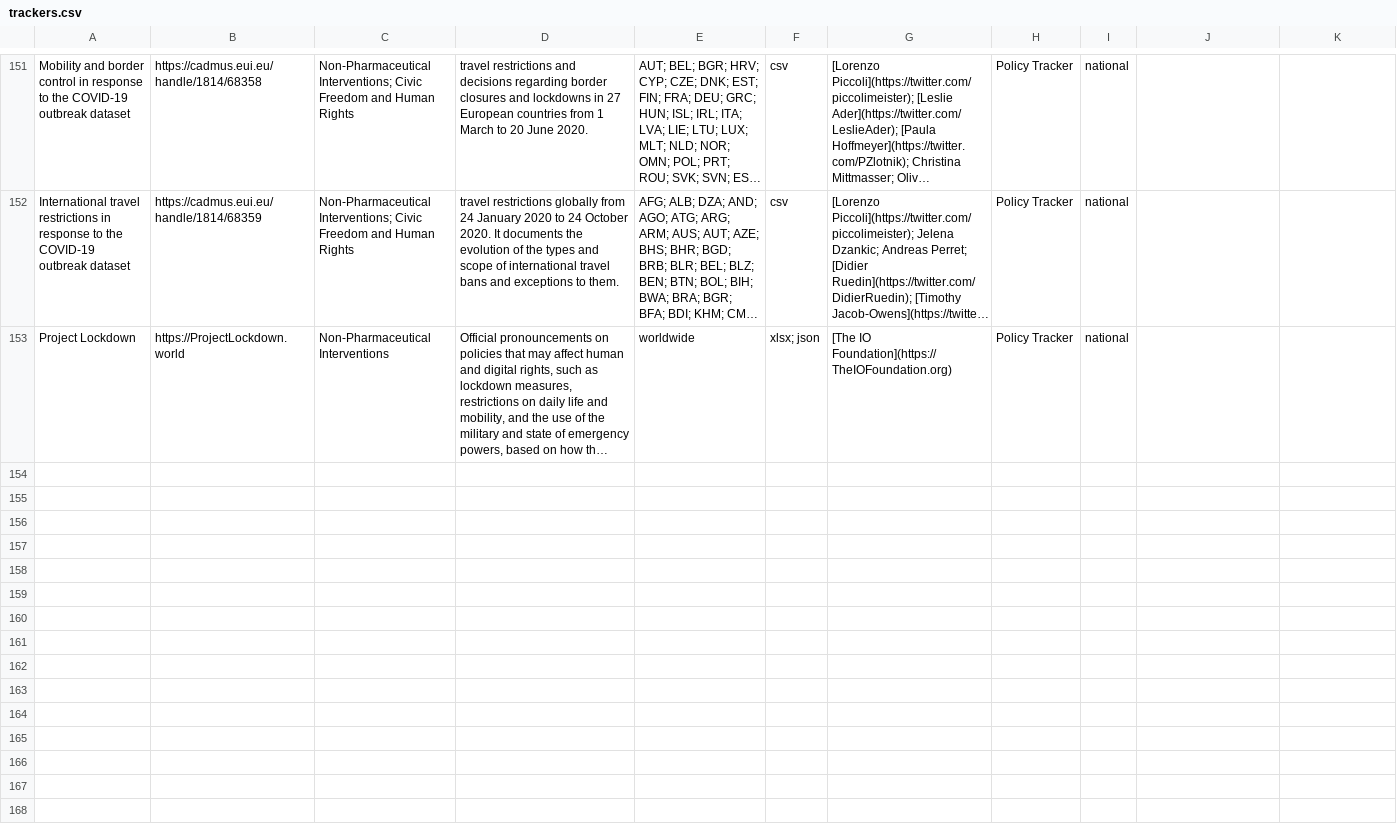
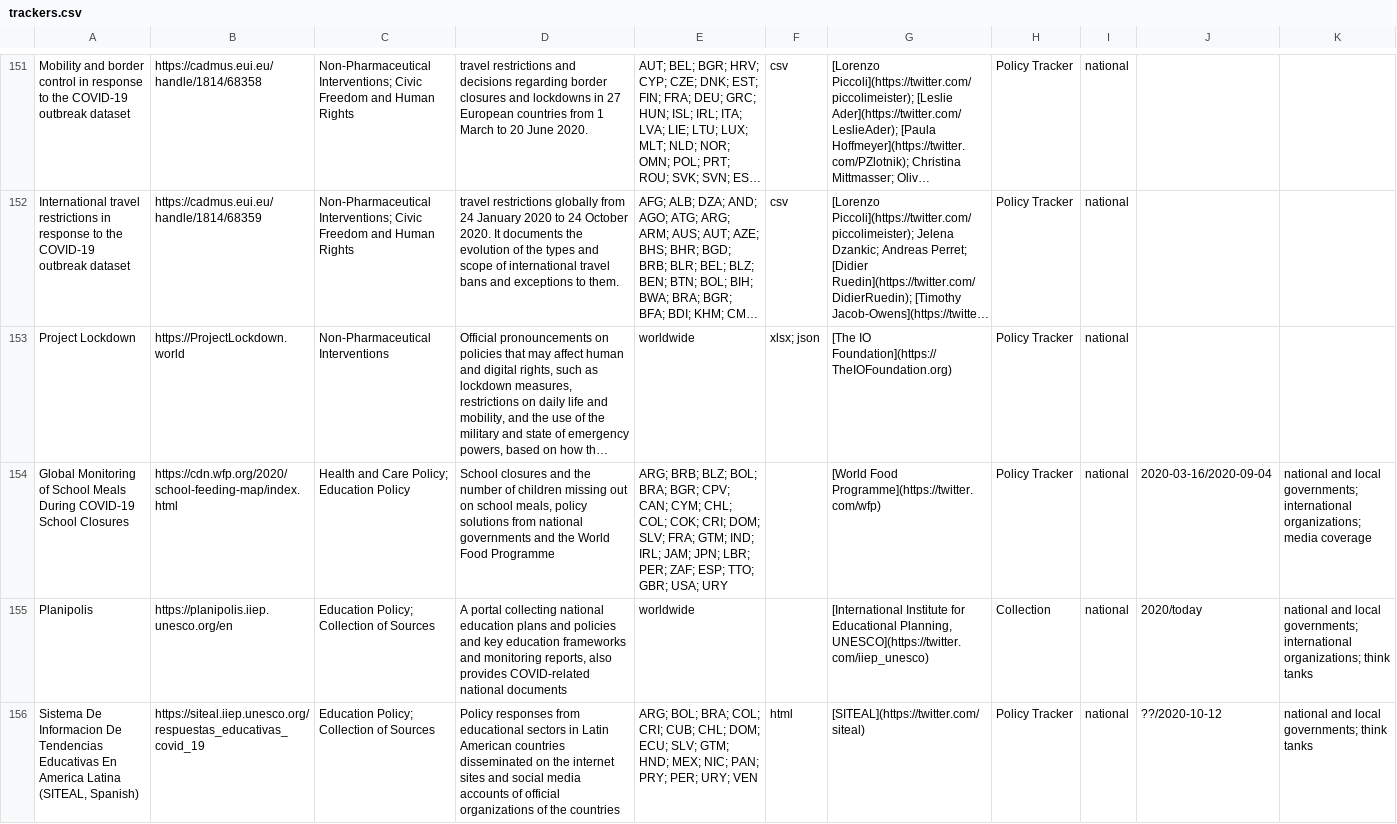
Before and after one commit to lukaslehner/supertracker, a CSV file: _data/trackers.csv, drawn as a sheet; only a part is shown, gaps mark what is left out; long unchanged cells end in …; the diff covers the shown part only; the diff names each change by its address in the sheet, - before the commit and + after, or states it on an @@ line.

Commit message:
Update trackers.csv

```diff
--- a/_data/trackers.csv
+++ b/_data/trackers.csv
+row 154: Global Monitoring of School Meals During COVID-19 School Closures | https://cdn.wfp.org/2020/school-feeding-map/index.html | Health and Care Policy; Education Policy | School closures and the number of children missing out on school meals, policy solutions from national governments and the World Food Programme | ARG; BRB; BLZ; BOL; BRA; BGR; CPV; CAN; CYM; CHL; COL; COK; CRI; DOM; SLV; FRA; GTM; IND; IRL; JAM; JPN; LBR; PER; ZAF; ESP; TTO; GBR; USA; URY |  | [World Food Programme](https://twitter.com/wfp) | Policy Tracker | national | 2020-03-16/2020-09-04 | national and local governments; international organizations; media coverage
+row 155: Planipolis | https://planipolis.iiep.unesco.org/en | Education Policy; Collection of Sources | A portal collecting national education plans and policies and key education frameworks and monitoring reports, also provides COVID-related national documents | worldwide |  | [International Institute for Educational Planning, UNESCO](https://twitter.com/iiep_unesco) | Collection | national | 2020/today | national and local governments; international organizations; think tanks
+row 156: Sistema De Informacion De Tendencias Educativas En America Latina (SITEAL, Spanish) | https://siteal.iiep.unesco.org/respuestas_educativas_covid_19 | Education Policy; Collection of Sources | Policy responses from educational sectors in Latin American countries disseminated on the internet sites and social media accounts of official organizations of the countries | ARG; BOL; BRA; COL; CRI; CUB; CHL; DOM; ECU; SLV; GTM; HND; MEX; NIC; PAN; PRY; PER; URY; VEN | html | [SITEAL](https://twitter.com/siteal) | Policy Tracker | national | ??/2020-10-12 | national and local governments; think tanks
```
Also changed, not shown: 7 added rows elsewhere in this file.
